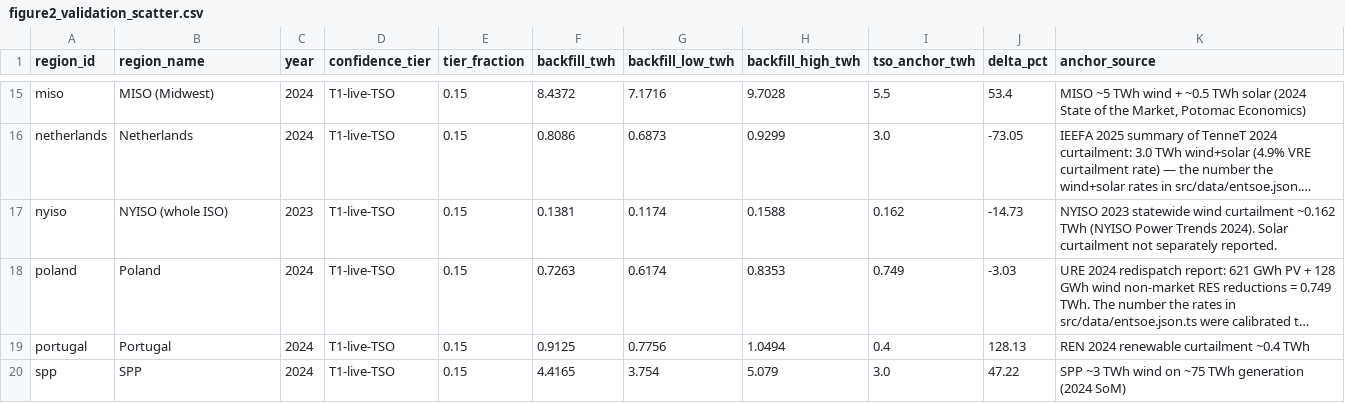
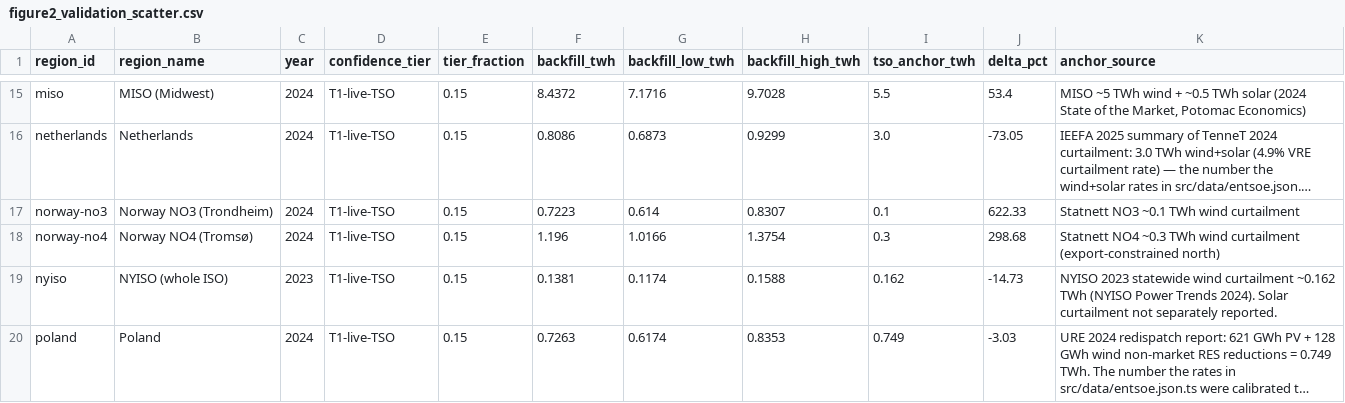
Before and after one commit to honeybeesquad/every-last-joule-dashboard, a CSV file: data/historical/figure2_validation_scatter.csv, drawn as a sheet; only a part is shown, gaps mark what is left out; the shorter side is filled out with more unchanged rows; long unchanged cells end in …; the diff names each change by its address in the sheet, - before the commit and + after, or states it on an @@ line.

Commit message:
feat(hb,s1): checkpoint 7 — enriched prose for 11 regions, bpa complete, norway wave 7 landing
Landed this checkpoint:
- Gemini-enriched Discrepancy + Known limitations sections for all 11
  remaining placeholder regions: baltics, bulgaria, czech-republic,
  hungary, italy-north-zone, italy-sardinia, miso, netherlands, spp,
  sweden-south, switzerland.
- EIA bpa 2020-2026 complete (7 files, ~84K rows).
- ENTSO-E norway-no1 complete (7 years), norway-no2/3/4 partial
  (2020-2024 each, wave 7 still in flight for 2025/2026).
- baltics 2026 year-partition.

Data:
- Rollup now at 200 rows, all T1-live-TSO, zero null-tier.
- Figure 2 CSV now at 23 (region, year) validation pairs; median |Δ%|
  53.4%; worst gap norway-no3 2024 +622% (placeholder rate well above
  the 0.1 TWh Statnett anchor — flagged in enriched prose).

Tooling:
- enrich_discrepancy.py extended TARGETS list for the 11 new regions
  and gained --skip-enriched flag so re-runs only touch placeholder
  MDs (saves gemini tokens on incremental sprint iterations).

Remaining: ENTSO-E wave 7 norway-no2/3/4 last-two-years + wave 8
norway-no5, then final curtailment_backfill.parquet merge and final
docs refresh.

```diff
--- a/data/historical/figure2_validation_scatter.csv
+++ b/data/historical/figure2_validation_scatter.csv
+row 17: norway-no3 | Norway NO3 (Trondheim) | 2024 | T1-live-TSO | 0.15 | 0.7223 | 0.614 | 0.8307 | 0.1 | 622.33 | Statnett NO3 ~0.1 TWh wind curtailment
+row 18: norway-no4 | Norway NO4 (Tromsø) | 2024 | T1-live-TSO | 0.15 | 1.196 | 1.0166 | 1.3754 | 0.3 | 298.68 | Statnett NO4 ~0.3 TWh wind curtailment (export-constrained north)
```
Also changed, not shown: 48 other files.
